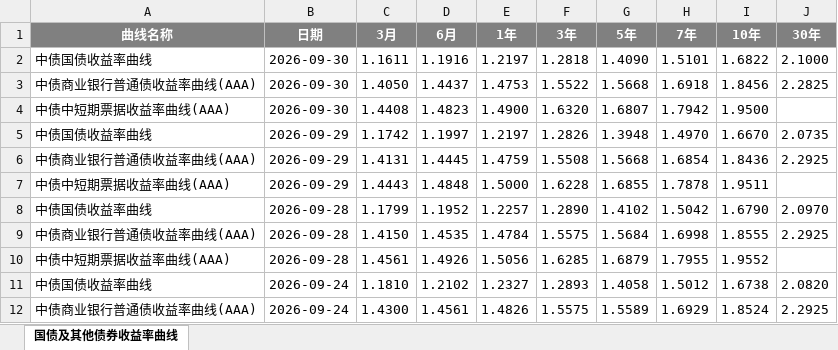
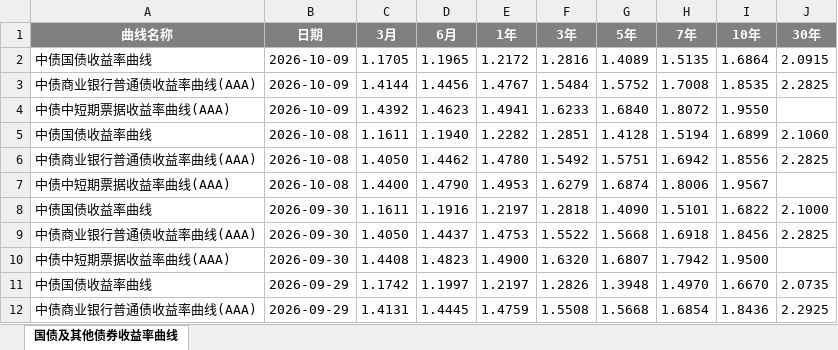
Before and after one commit to Ron-Wang/InvestmentQuant, an Excel workbook: analysis-bank-value/国债及其他债券收益率曲线.xlsx, sheet 国债及其他债券收益率曲线, drawn as a sheet; only a part is shown; the shorter side is filled out with more unchanged rows; values as stored, in another font and other column widths than the file's, no borders; the diff names each change by its address in the sheet, - before the commit and + after, or states it on an @@ line.

```diff
--- a/analysis-bank-value/国债及其他债券收益率曲线.xlsx (sheet 国债及其他债券收益率曲线)
+++ b/analysis-bank-value/国债及其他债券收益率曲线.xlsx (sheet 国债及其他债券收益率曲线)
+row 2: 中债国债收益率曲线 | 2026-10-09 | 1.1705 | 1.1965 | 1.2172 | 1.2816 | 1.4089 | 1.5135 | 1.6864 | 2.0915
+row 3: 中债商业银行普通债收益率曲线(AAA) | 2026-10-09 | 1.4144 | 1.4456 | 1.4767 | 1.5484 | 1.5752 | 1.7008 | 1.8535 | 2.2825
+row 4: 中债中短期票据收益率曲线(AAA) | 2026-10-09 | 1.4392 | 1.4623 | 1.4941 | 1.6233 | 1.6840 | 1.8072 | 1.9550
+row 5: 中债国债收益率曲线 | 2026-10-08 | 1.1611 | 1.1940 | 1.2282 | 1.2851 | 1.4128 | 1.5194 | 1.6899 | 2.1060
+row 6: 中债商业银行普通债收益率曲线(AAA) | 2026-10-08 | 1.4050 | 1.4462 | 1.4780 | 1.5492 | 1.5751 | 1.6942 | 1.8556 | 2.2825
+row 7: 中债中短期票据收益率曲线(AAA) | 2026-10-08 | 1.4400 | 1.4790 | 1.4953 | 1.6279 | 1.6874 | 1.8006 | 1.9567
```
Also changed, not shown: 1 other file.
